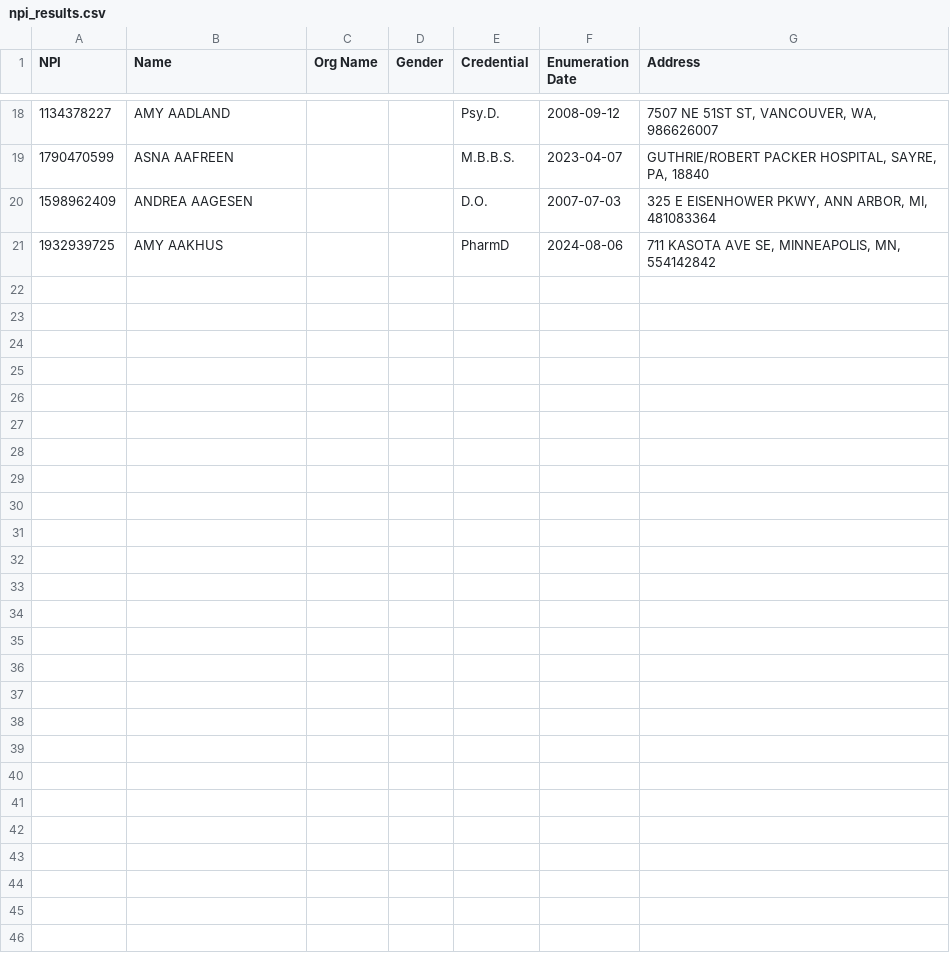
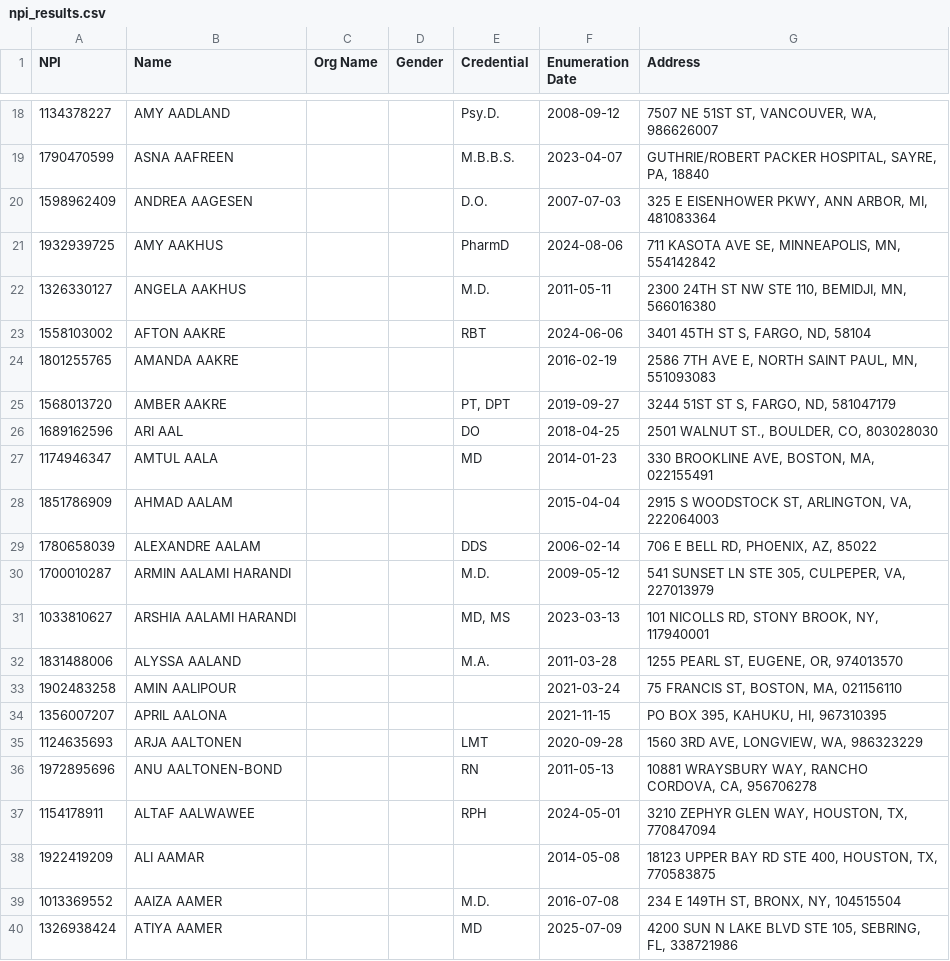
Before and after one commit to abhinav731996/Python, a CSV file: npi_results.csv, drawn as a sheet; only a part is shown, gaps mark what is left out; the diff covers the shown part only.

```diff
--- a/npi_results.csv
+++ b/npi_results.csv
@@ -21 +21,20 @@ NPI,Name,Org Name,Gender,Credential,Enumeration Date,Address
 1932939725,AMY AAKHUS,,,PharmD,2024-08-06,"711 KASOTA AVE SE, MINNEAPOLIS, MN, 554142842"
+1326330127,ANGELA AAKHUS,,,M.D.,2011-05-11,"2300 24TH ST NW STE 110, BEMIDJI, MN, 566016380"
+1558103002,AFTON AAKRE,,,RBT,2024-06-06,"3401 45TH ST S, FARGO, ND, 58104"
+1801255765,AMANDA AAKRE,,,,2016-02-19,"2586 7TH AVE E, NORTH SAINT PAUL, MN, 551093083"
+1568013720,AMBER AAKRE,,,"PT, DPT",2019-09-27,"3244 51ST ST S, FARGO, ND, 581047179"
+1689162596,ARI AAL,,,DO,2018-04-25,"2501 WALNUT ST., BOULDER, CO, 803028030"
+1174946347,AMTUL AALA,,,MD,2014-01-23,"330 BROOKLINE AVE, BOSTON, MA, 022155491"
+1851786909,AHMAD AALAM,,,,2015-04-04,"2915 S WOODSTOCK ST, ARLINGTON, VA, 222064003"
+1780658039,ALEXANDRE AALAM,,,DDS,2006-02-14,"706 E BELL RD, PHOENIX, AZ, 85022"
+1700010287,ARMIN AALAMI HARANDI,,,M.D.,2009-05-12,"541 SUNSET LN STE 305, CULPEPER, VA, 227013979"
+1033810627,ARSHIA AALAMI HARANDI,,,"MD, MS",2023-03-13,"101 NICOLLS RD, STONY BROOK, NY, 117940001"
+1831488006,ALYSSA AALAND,,,M.A.,2011-03-28,"1255 PEARL ST, EUGENE, OR, 974013570"
+1902483258,AMIN AALIPOUR,,,,2021-03-24,"75 FRANCIS ST, BOSTON, MA, 021156110"
+1356007207,APRIL AALONA,,,,2021-11-15,"PO BOX 395, KAHUKU, HI, 967310395"
+1124635693,ARJA AALTONEN,,,LMT,2020-09-28,"1560 3RD AVE, LONGVIEW, WA, 986323229"
+1972895696,ANU AALTONEN-BOND,,,RN,2011-05-13,"10881 WRAYSBURY WAY, RANCHO CORDOVA, CA, 956706278"
+1154178911,ALTAF AALWAWEE,,,RPH,2024-05-01,"3210 ZEPHYR GLEN WAY, HOUSTON, TX, 770847094"
+1922419209,ALI AAMAR,,,,2014-05-08,"18123 UPPER BAY RD STE 400, HOUSTON, TX, 770583875"
+1013369552,AAIZA AAMER,,,M.D.,2016-07-08,"234 E 149TH ST, BRONX, NY, 104515504"
+1326938424,ATIYA AAMER,,,MD,2025-07-09,"4200 SUN N LAKE BLVD STE 105, SEBRING, FL, 338721986"
```
Also changed, not shown: 11 added rows elsewhere in this file, 4 other files.
